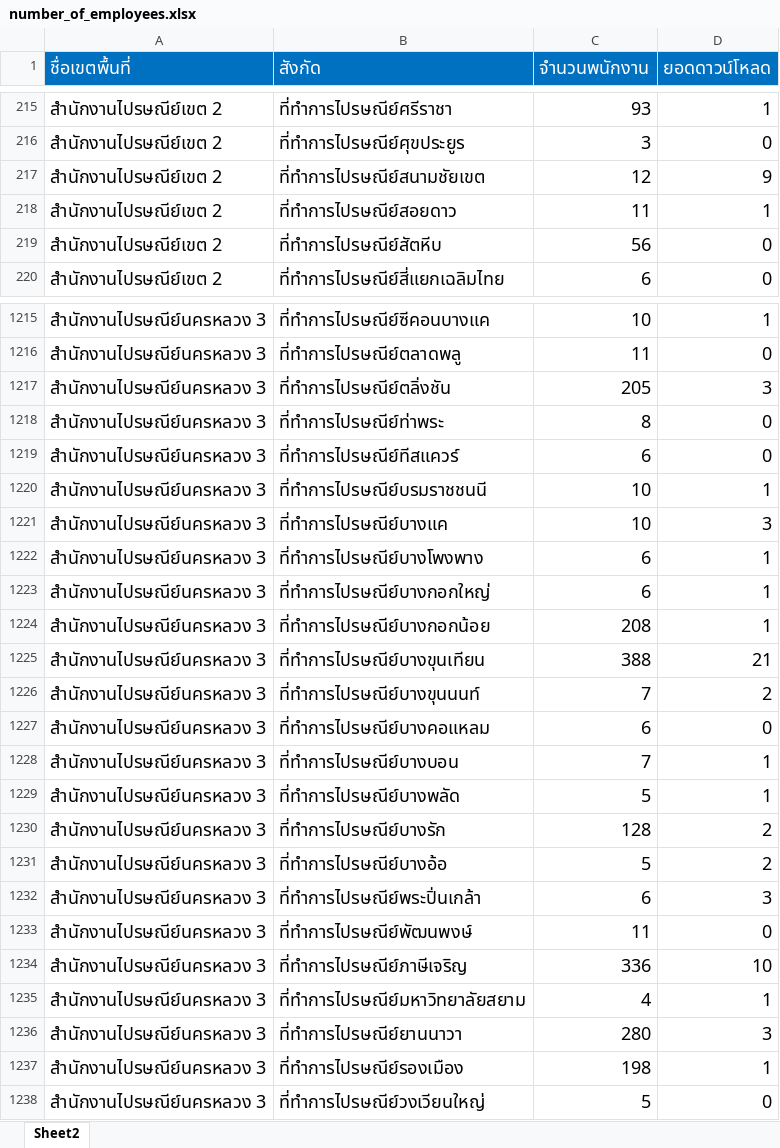
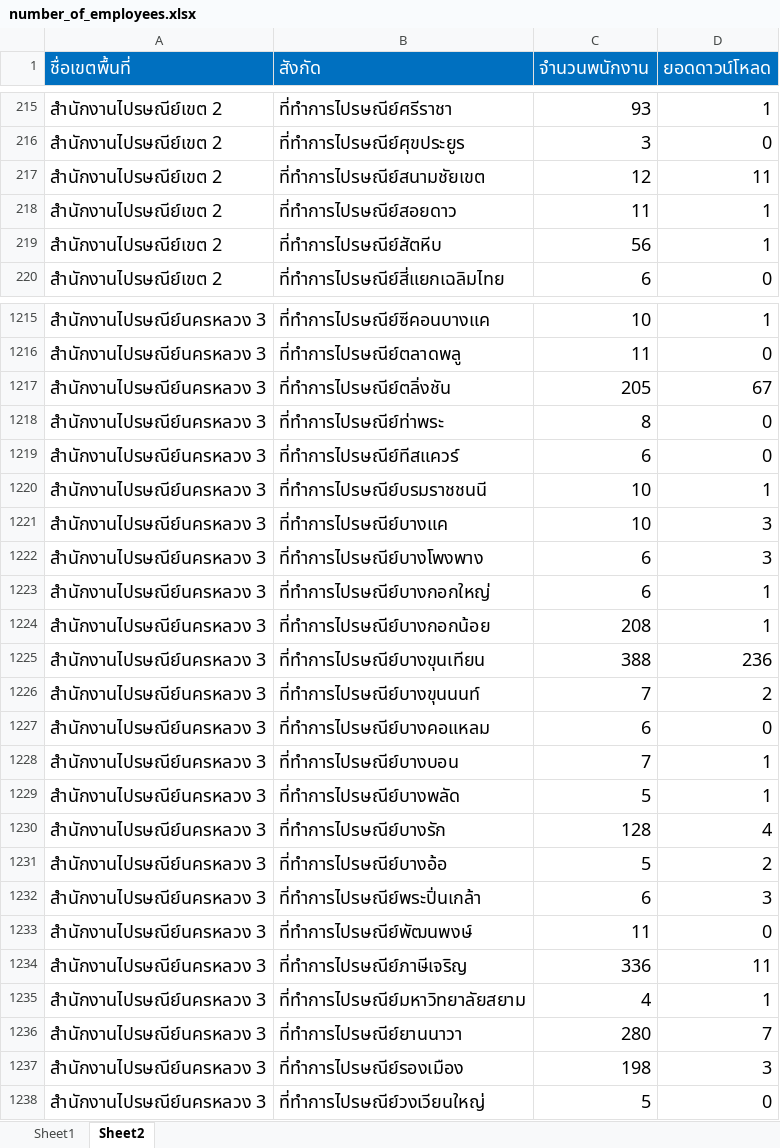
Before and after one commit to tanakittao/ReportSuperApp, an Excel workbook: wwwroot/data/number_of_employees.xlsx, sheet Sheet2, drawn as a sheet; only a part is shown, gaps mark what is left out; values as stored, in another font and other column widths than the file's, no borders; the diff covers the shown part only; the diff names each change by its address in the sheet, - before the commit and + after, or states it on an @@ line.

```diff
--- a/wwwroot/data/number_of_employees.xlsx (sheet Sheet2)
+++ b/wwwroot/data/number_of_employees.xlsx (sheet Sheet2)
+sheet tab: Sheet1
-D217 (ยอดดาวน์โหลด): 9
+D217 (ยอดดาวน์โหลด): 11
-D219 (ยอดดาวน์โหลด): 0
+D219 (ยอดดาวน์โหลด): 1
-D1217 (ยอดดาวน์โหลด): 3
+D1217 (ยอดดาวน์โหลด): 67
-D1222 (ยอดดาวน์โหลด): 1
+D1222 (ยอดดาวน์โหลด): 3
-D1225 (ยอดดาวน์โหลด): 21
+D1225 (ยอดดาวน์โหลด): 236
-D1230 (ยอดดาวน์โหลด): 2
+D1230 (ยอดดาวน์โหลด): 4
-D1234 (ยอดดาวน์โหลด): 10
+D1234 (ยอดดาวน์โหลด): 11
-D1236 (ยอดดาวน์โหลด): 3
+D1236 (ยอดดาวน์โหลด): 7
-D1237 (ยอดดาวน์โหลด): 1
+D1237 (ยอดดาวน์โหลด): 3
```
Also changed, not shown: 37 edited cells and cell formats elsewhere in this sheet, 2 other files.
